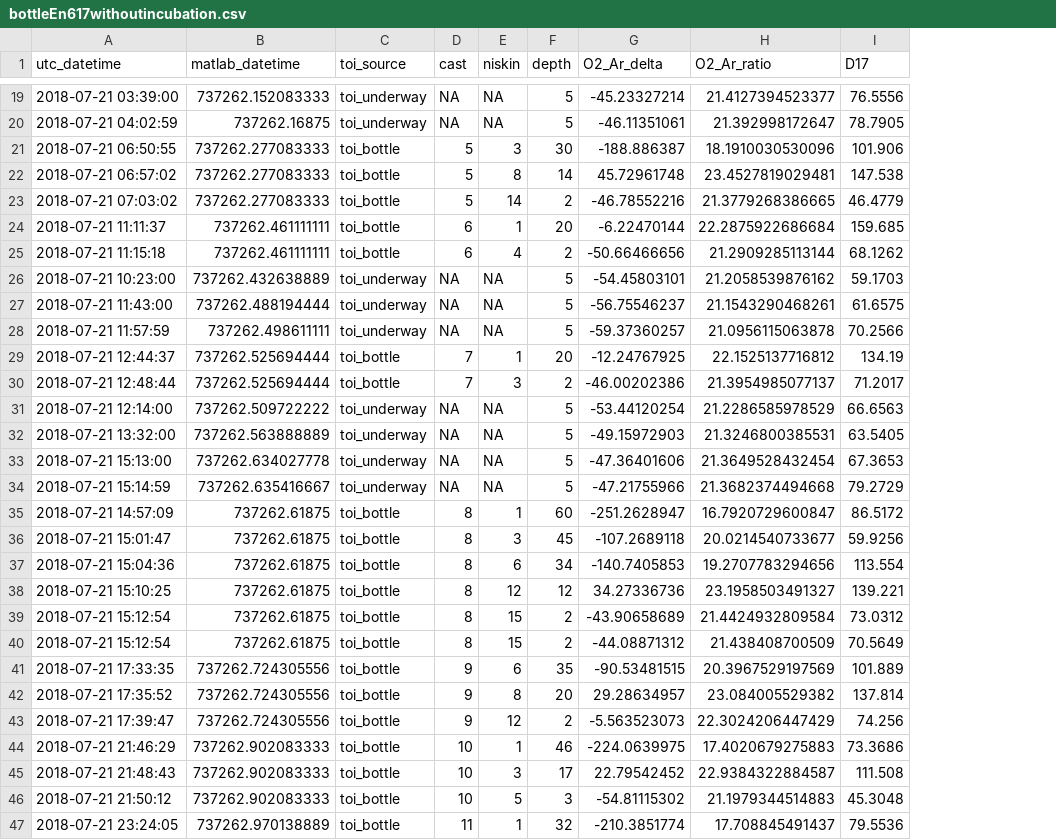
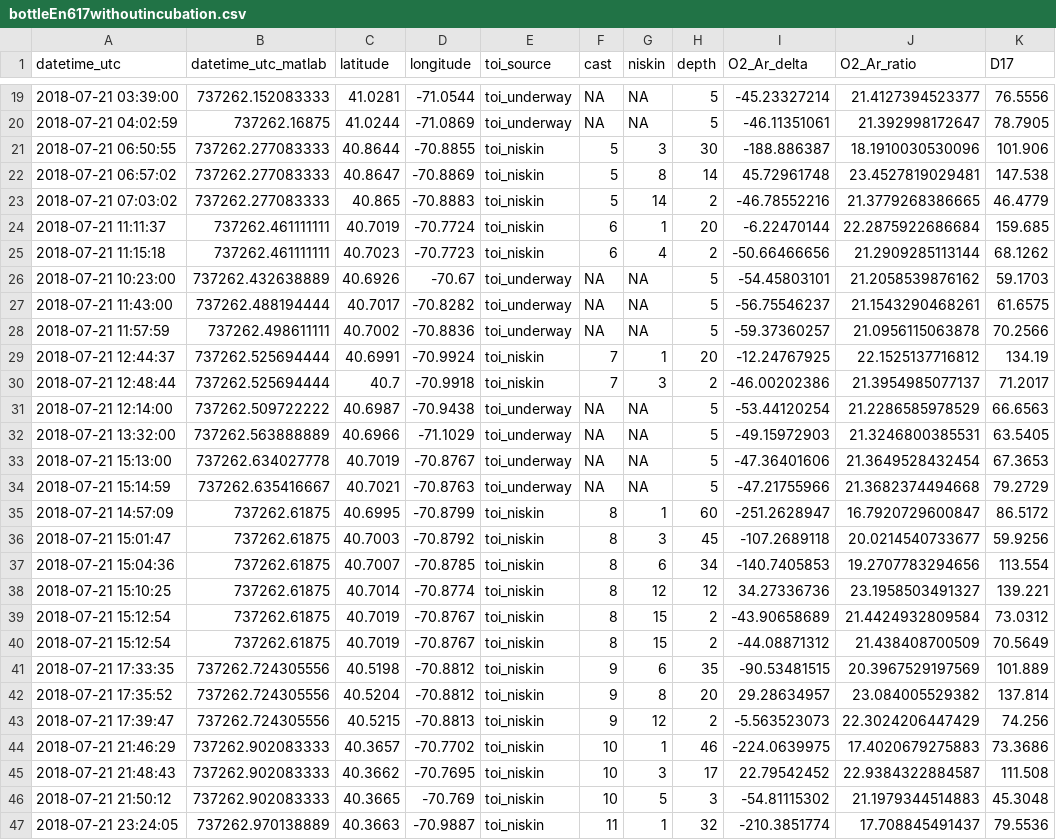
Before and after one commit to WHOIGit/nes-lter-eims-toi-ncp-gop, a CSV file: eims-toi-transect/bottleEn617withoutincubation.csv, drawn as a sheet; only a part is shown, gaps mark what is left out; addresses are those after the commit; the diff covers the shown part only; the diff names each change by its address in the sheet, - before the commit and + after, or states it on an @@ line.

```diff
--- a/eims-toi-transect/bottleEn617withoutincubation.csv
+++ b/eims-toi-transect/bottleEn617withoutincubation.csv
+column C (latitude), rows 19-47: 41.0281 | 41.0244 | 40.8644 | 40.8647 | 40.865 | 40.7019 | 40.7023 | 40.6926 | 40.7017 | 40.7002 | 40.6991 | 40.7 | 40.6987 | 40.6966 | 40.7019 | 40.7021 | 40.6995 | 40.7003 | 40.7007 | 40.7014 | 40.7019 | 40.7019 | 40.5198 | 40.5204 | 40.5215 | 40.3657 | 40.3662 | 40.3665 | 40.3663
+column D (longitude), rows 19-47: -71.0544 | -71.0869 | -70.8855 | -70.8869 | -70.8883 | -70.7724 | -70.7723 | -70.67 | -70.8282 | -70.8836 | -70.9924 | -70.9918 | -70.9438 | -71.1029 | -70.8767 | -70.8763 | -70.8799 | -70.8792 | -70.8785 | -70.8774 | -70.8767 | -70.8767 | -70.8812 | -70.8812 | -70.8813 | -70.7702 | -70.7695 | -70.769 | -70.9887
-A1: utc_datetime
+A1: datetime_utc
-B1: matlab_datetime
+B1: datetime_utc_matlab
-E21:E25 (toi_source): toi_bottle
+E21:E25 (toi_source): toi_niskin
-E29:E30 (toi_source): toi_bottle
+E29:E30 (toi_source): toi_niskin
-E35:E47 (toi_source): toi_bottle
+E35:E47 (toi_source): toi_niskin
```
Also changed, not shown: 45 edited cells elsewhere in this file, ncp-gop-transect-summer-2018/discreteratesEn617.csv, 9 other files.
